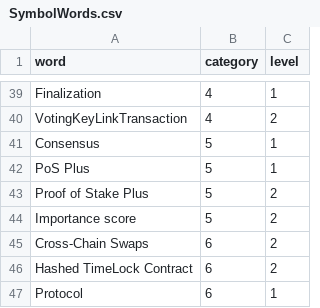
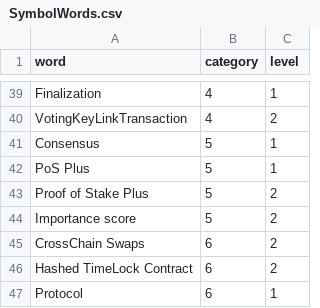
Before and after one commit to kurikou02/symbol_game_asset, a CSV file: data/SymbolWords.csv, drawn as a sheet; only a part is shown, gaps mark what is left out.

Commit message:
Update SymbolWords.csv
edit2

```diff
--- a/data/SymbolWords.csv
+++ b/data/SymbolWords.csv
@@ -44,3 +44,3 @@ Proof of Stake Plus,5,2
 Importance score,5,2
-Cross-Chain Swaps,6,2
+CrossChain Swaps,6,2
 Hashed TimeLock Contract,6,2
```
